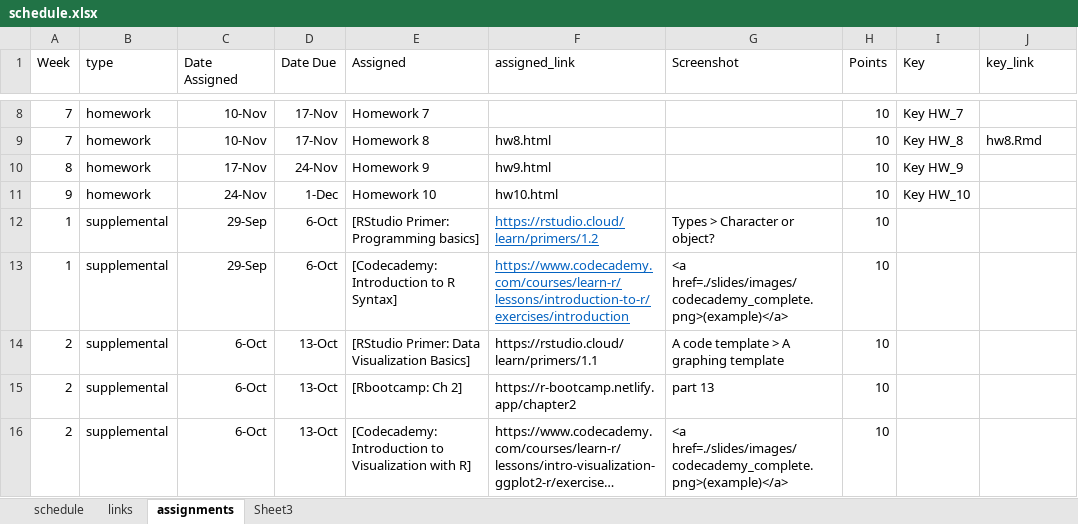
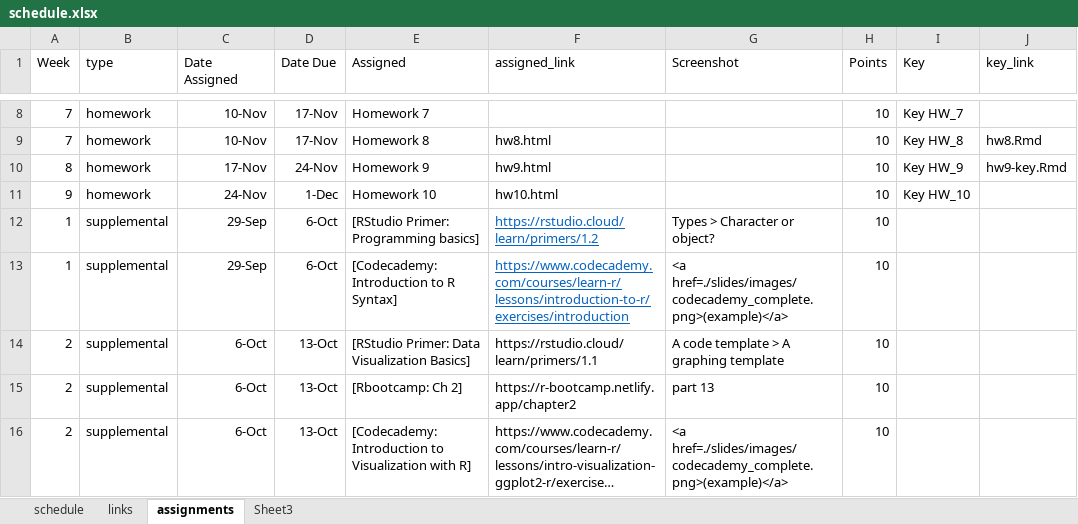
Before and after one commit to nikolaospapachristou/c1-intro-fall-2021, an Excel workbook: docs/nopublish/schedule.xlsx, sheet assignments, drawn as a sheet; only a part is shown, gaps mark what is left out; long unchanged cells end in …; values as stored, in another font and other column widths than the file's, no borders; the diff names each change by its address in the sheet, - before the commit and + after, or states it on an @@ line.

```diff
--- a/docs/nopublish/schedule.xlsx (sheet assignments)
+++ b/docs/nopublish/schedule.xlsx (sheet assignments)
-J10 (key_link): (empty)
+J10 (key_link): hw9-key.Rmd
```
Also changed, not shown: sheet schedule, 11 other files.
